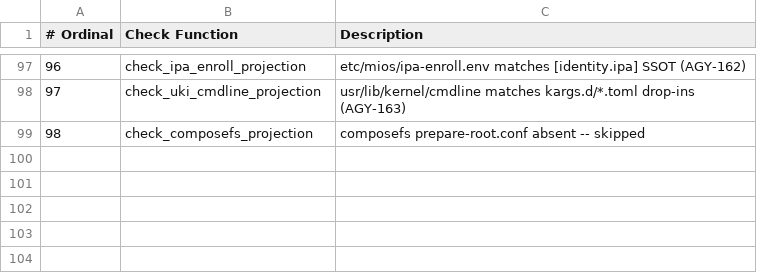
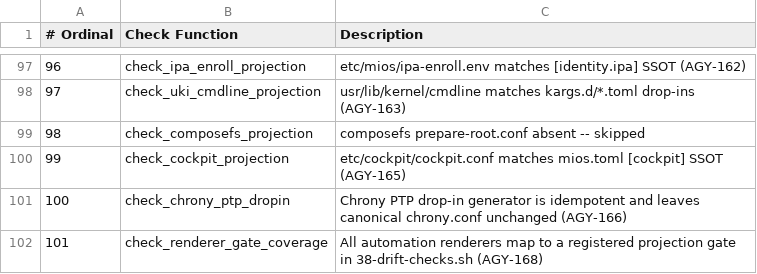
Before and after one commit to mios-dev/MiOS, a TSV file: usr/share/mios/reference/drift-gate-index.tsv, drawn as a sheet; only a part is shown, gaps mark what is left out; the diff names each change by its address in the sheet, - before the commit and + after, or states it on an @@ line.

```diff
--- a/usr/share/mios/reference/drift-gate-index.tsv
+++ b/usr/share/mios/reference/drift-gate-index.tsv
+row 100: 99 | check_cockpit_projection | etc/cockpit/cockpit.conf matches mios.toml [cockpit] SSOT (AGY-165)
+row 101: 100 | check_chrony_ptp_dropin | Chrony PTP drop-in generator is idempotent and leaves canonical chrony.conf unchanged (AGY-166)
+row 102: 101 | check_renderer_gate_coverage | All automation renderers map to a registered projection gate in 38-drift-checks.sh (AGY-168)
```
Also changed, not shown: 1 other file.
